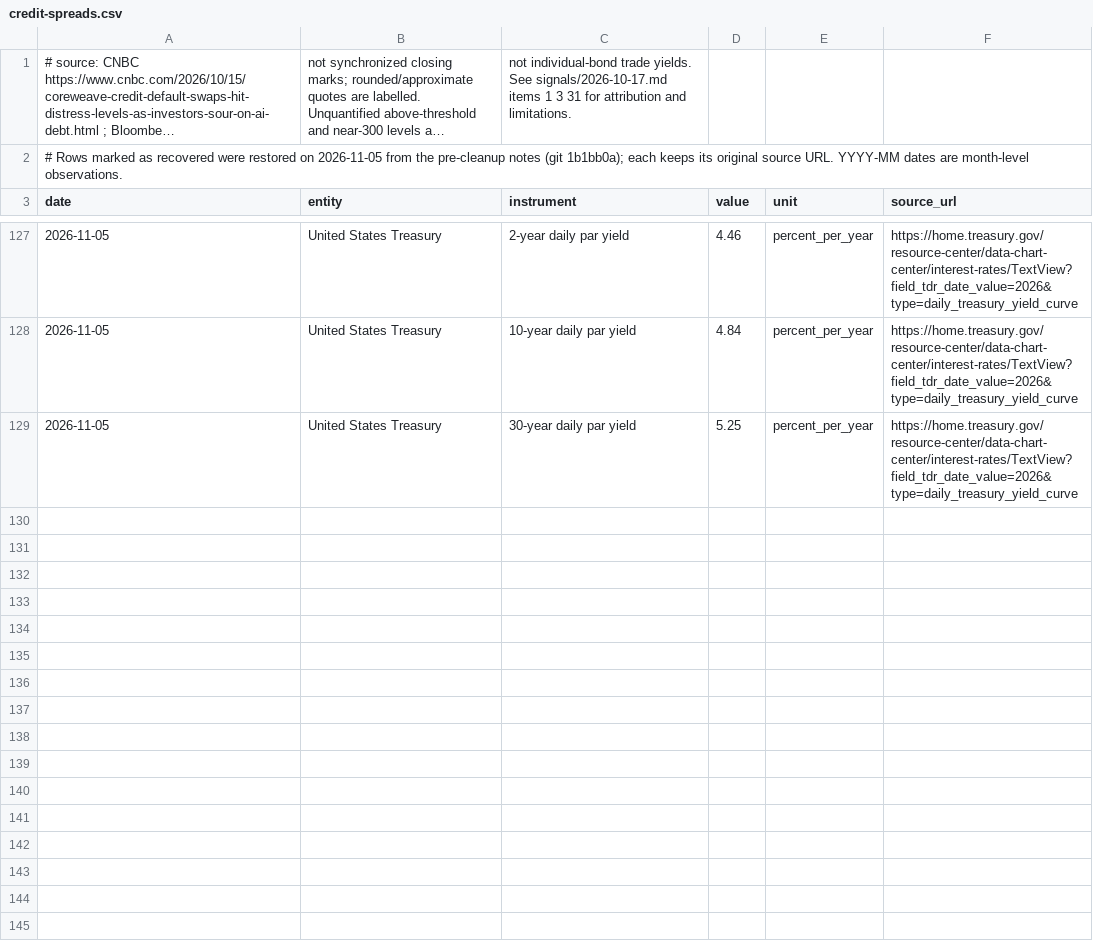
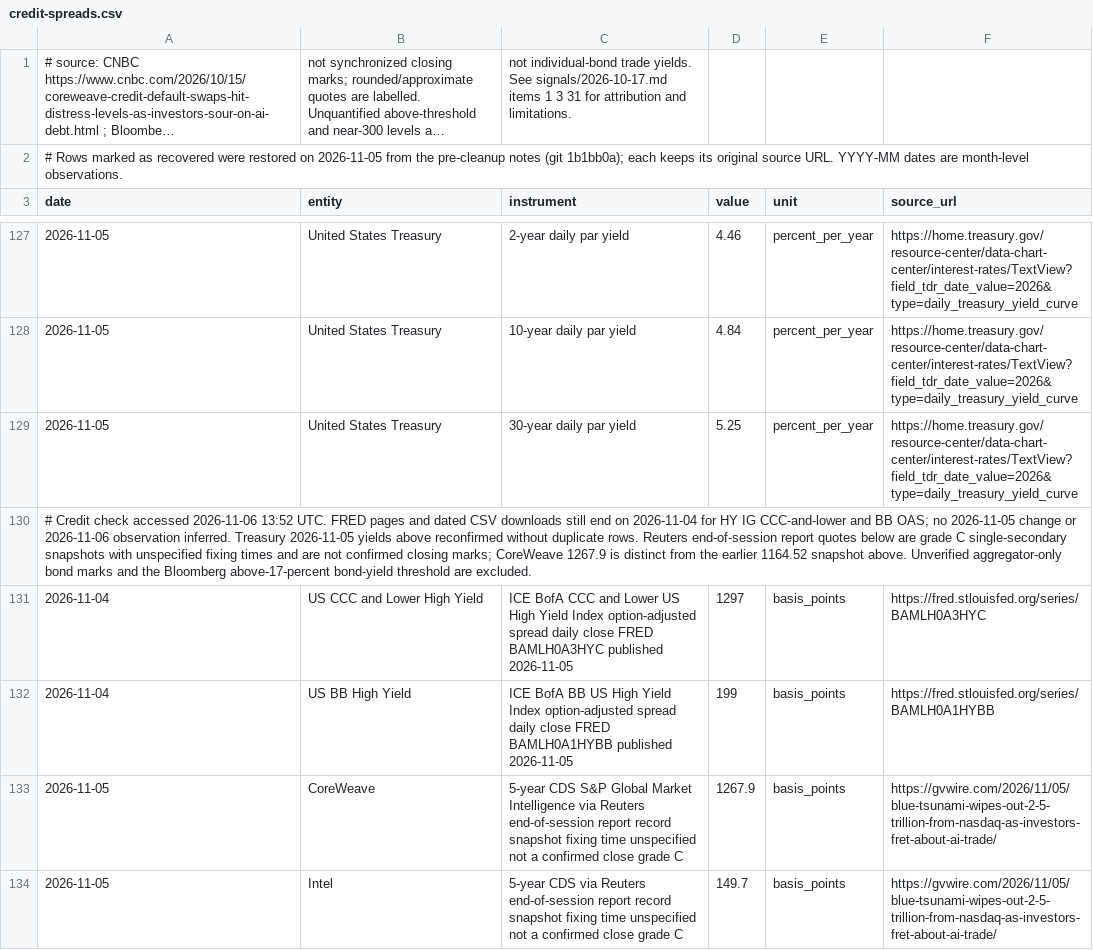
Before and after one commit to marcinbogdanski/bubble-not-bubble, a CSV file: data/credit-spreads.csv, drawn as a sheet; only a part is shown, gaps mark what is left out; long unchanged cells end in …; the diff names each change by its address in the sheet, - before the commit and + after, or states it on an @@ line.

```diff
--- a/data/credit-spreads.csv
+++ b/data/credit-spreads.csv
+row 130: # Credit check accessed 2026-11-06 13:52 UTC. FRED pages and dated CSV downloads still end on 2026-11-04 for HY IG CCC-and-lower and BB OAS; no 2026-11-05 change or 2026-11-06 observation inferred. Treasury 2026-11-05 yields above reconfirmed without duplicate rows. Reuters end-of-session report quotes below are grade C single-secondary snapshots with unspecified fixing times and are not confirmed closing marks; CoreWeave 1267.9 is distinct from the earlier 1164.52 snapshot above. Unverified aggregator-only bond marks and the Bloomberg above-17-percent bond-yield threshold are excluded.
+row 131: 2026-11-04 | US CCC and Lower High Yield | ICE BofA CCC and Lower US High Yield Index option-adjusted spread daily close FRED BAMLH0A3HYC published 2026-11-05 | 1297 | basis_points | https://fred.stlouisfed.org/series/BAMLH0A3HYC
+row 132: 2026-11-04 | US BB High Yield | ICE BofA BB US High Yield Index option-adjusted spread daily close FRED BAMLH0A1HYBB published 2026-11-05 | 199 | basis_points | https://fred.stlouisfed.org/series/BAMLH0A1HYBB
+row 133: 2026-11-05 | CoreWeave | 5-year CDS S&P Global Market Intelligence via Reuters end-of-session report record snapshot fixing time unspecified not a confirmed close grade C | 1267.9 | basis_points | https://gvwire.com/2026/11/05/blue-tsunami-wipes-out-2-5-trillion-from-nasdaq-as-investors-fret-about-ai-trade/
+row 134: 2026-11-05 | Intel | 5-year CDS via Reuters end-of-session report record snapshot fixing time unspecified not a confirmed close grade C | 149.7 | basis_points | https://gvwire.com/2026/11/05/blue-tsunami-wipes-out-2-5-trillion-from-nasdaq-as-investors-fret-about-ai-trade/
```
Also changed, not shown: data/ai-revenue-estimates.csv, 13 other files.
